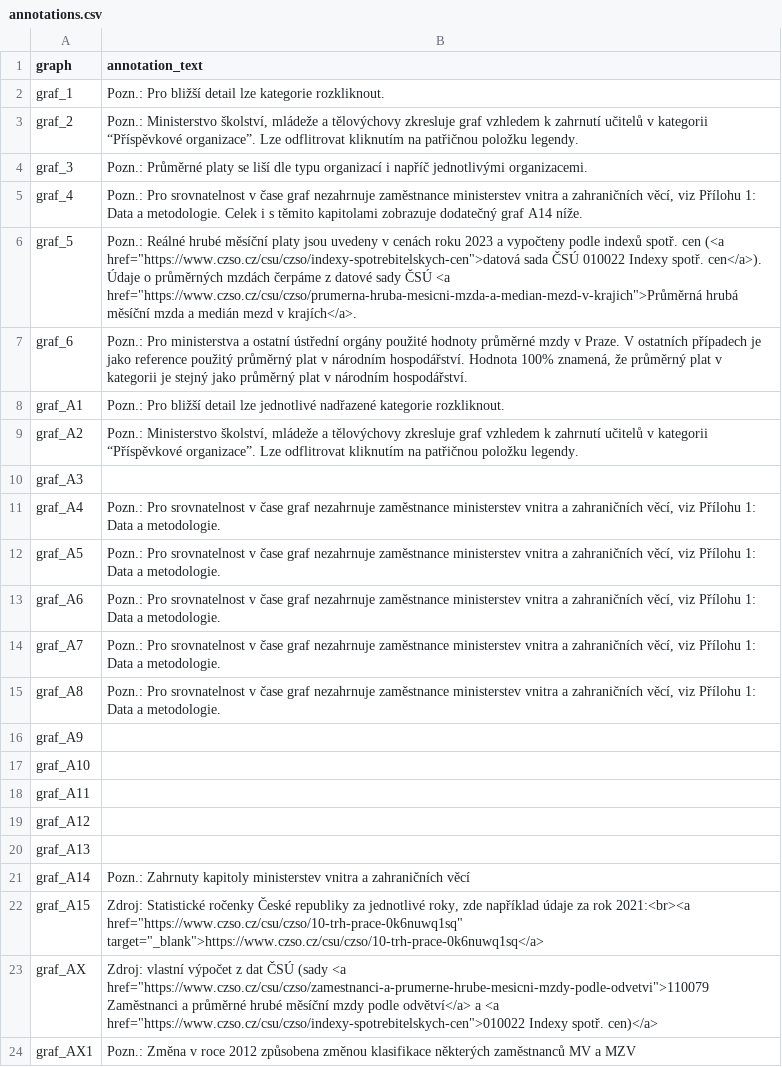
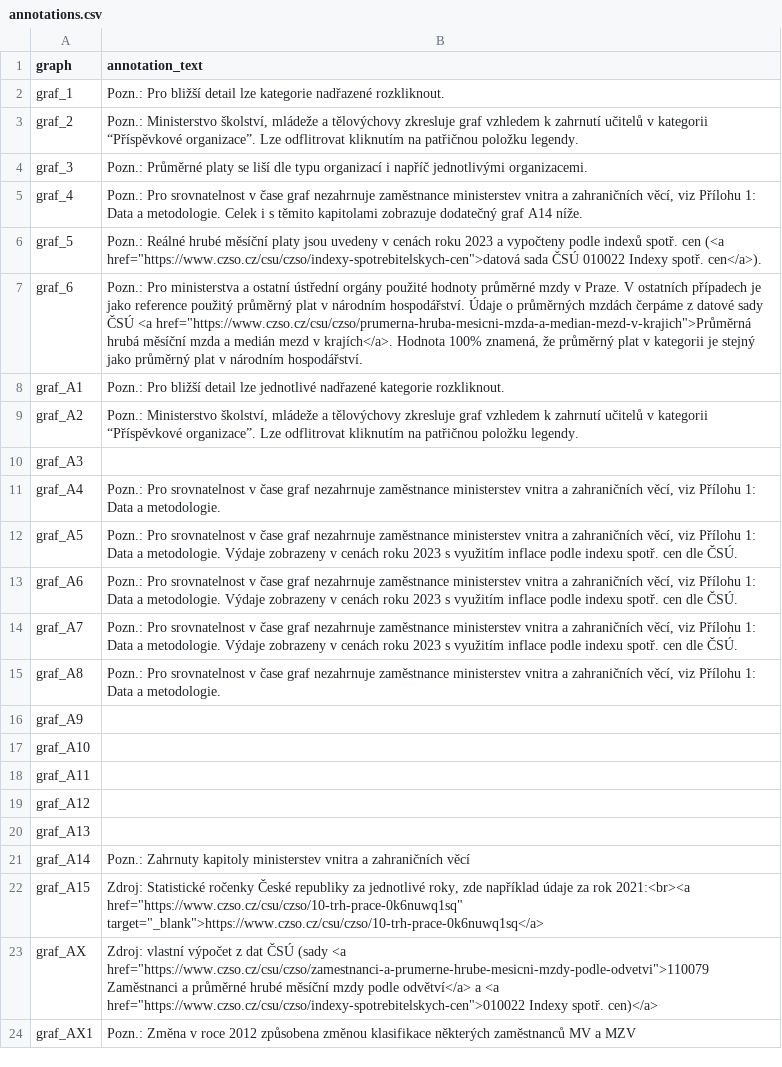
Before and after one commit to dan-bart/urednici_2021, a CSV file: annotations.csv, drawn as a sheet.

Commit message:
improve source notes

```diff
--- a/annotations.csv
+++ b/annotations.csv
@@ -1,3 +1,3 @@
 "graph","annotation_text"
-"graf_1","Pozn.: Pro bližší detail lze kategorie rozkliknout."
+"graf_1","Pozn.: Pro bližší detail lze kategorie nadřazené rozkliknout."
 "graf_2","Pozn.: Ministerstvo školství, mládeže a tělovýchovy zkresluje graf vzhledem k zahrnutí učitelů v kategorii “Příspěvkové organizace”. Lze odflitrovat kliknutím na patřičnou položku legendy."
@@ -5,4 +5,4 @@
 "graf_4","Pozn.: Pro srovnatelnost v čase graf nezahrnuje zaměstnance ministerstev vnitra a zahraničních věcí, viz Přílohu 1: Data a metodologie. Celek i s těmito kapitolami zobrazuje dodatečný graf A14 níže."
-"graf_5","Pozn.: Reálné hrubé měsíční platy jsou uvedeny v cenách roku 2023 a vypočteny podle indexů spotř. cen (<a href=""https://www.czso.cz/csu/czso/indexy-spotrebitelskych-cen"">datová sada ČSÚ 010022 Indexy spotř. cen</a>). Údaje o průměrných mzdách čerpáme z datové sady ČSÚ <a href=""https://www.czso.cz/csu/czso/prumerna-hruba-mesicni-mzda-a-median-mezd-v-krajich"">Průměrná hrubá měsíční mzda a medián mezd v krajích</a>."
-"graf_6","Pozn.: Pro ministerstva a ostatní ústřední orgány použité hodnoty průměrné mzdy v Praze. V ostatních případech je jako reference použitý průměrný plat v národním hospodářství. Hodnota 100% znamená, že průměrný plat v kategorii je stejný jako průměrný plat v národním hospodářství."
+"graf_5","Pozn.: Reálné hrubé měsíční platy jsou uvedeny v cenách roku 2023 a vypočteny podle indexů spotř. cen (<a href=""https://www.czso.cz/csu/czso/indexy-spotrebitelskych-cen"">datová sada ČSÚ 010022 Indexy spotř. cen</a>)."
+"graf_6","Pozn.: Pro ministerstva a ostatní ústřední orgány použité hodnoty průměrné mzdy v Praze. V ostatních případech je jako reference použitý průměrný plat v národním hospodářství. Údaje o průměrných mzdách čerpáme z datové sady ČSÚ <a href=""https://www.czso.cz/csu/czso/prumerna-hruba-mesicni-mzda-a-median-mezd-v-krajich"">Průměrná hrubá měsíční mzda a medián mezd v krajích</a>.  Hodnota 100% znamená, že průměrný plat v kategorii je stejný jako průměrný plat v národním hospodářství."
 "graf_A1","Pozn.: Pro bližší detail lze jednotlivé nadřazené kategorie rozkliknout."
@@ -11,5 +11,5 @@
 "graf_A4","Pozn.: Pro srovnatelnost v čase graf nezahrnuje zaměstnance ministerstev vnitra a zahraničních věcí, viz Přílohu 1: Data a metodologie."
-"graf_A5","Pozn.: Pro srovnatelnost v čase graf nezahrnuje zaměstnance ministerstev vnitra a zahraničních věcí, viz Přílohu 1: Data a metodologie."
-"graf_A6","Pozn.: Pro srovnatelnost v čase graf nezahrnuje zaměstnance ministerstev vnitra a zahraničních věcí, viz Přílohu 1: Data a metodologie."
-"graf_A7","Pozn.: Pro srovnatelnost v čase graf nezahrnuje zaměstnance ministerstev vnitra a zahraničních věcí, viz Přílohu 1: Data a metodologie."
+"graf_A5","Pozn.: Pro srovnatelnost v čase graf nezahrnuje zaměstnance ministerstev vnitra a zahraničních věcí, viz Přílohu 1: Data a metodologie. Výdaje zobrazeny v cenách roku 2023 s využitím inflace podle indexu spotř. cen dle ČSÚ."
+"graf_A6","Pozn.: Pro srovnatelnost v čase graf nezahrnuje zaměstnance ministerstev vnitra a zahraničních věcí, viz Přílohu 1: Data a metodologie.  Výdaje zobrazeny v cenách roku 2023 s využitím inflace podle indexu spotř. cen dle ČSÚ."
+"graf_A7","Pozn.: Pro srovnatelnost v čase graf nezahrnuje zaměstnance ministerstev vnitra a zahraničních věcí, viz Přílohu 1: Data a metodologie.  Výdaje zobrazeny v cenách roku 2023 s využitím inflace podle indexu spotř. cen dle ČSÚ."
 "graf_A8","Pozn.: Pro srovnatelnost v čase graf nezahrnuje zaměstnance ministerstev vnitra a zahraničních věcí, viz Přílohu 1: Data a metodologie."
```
